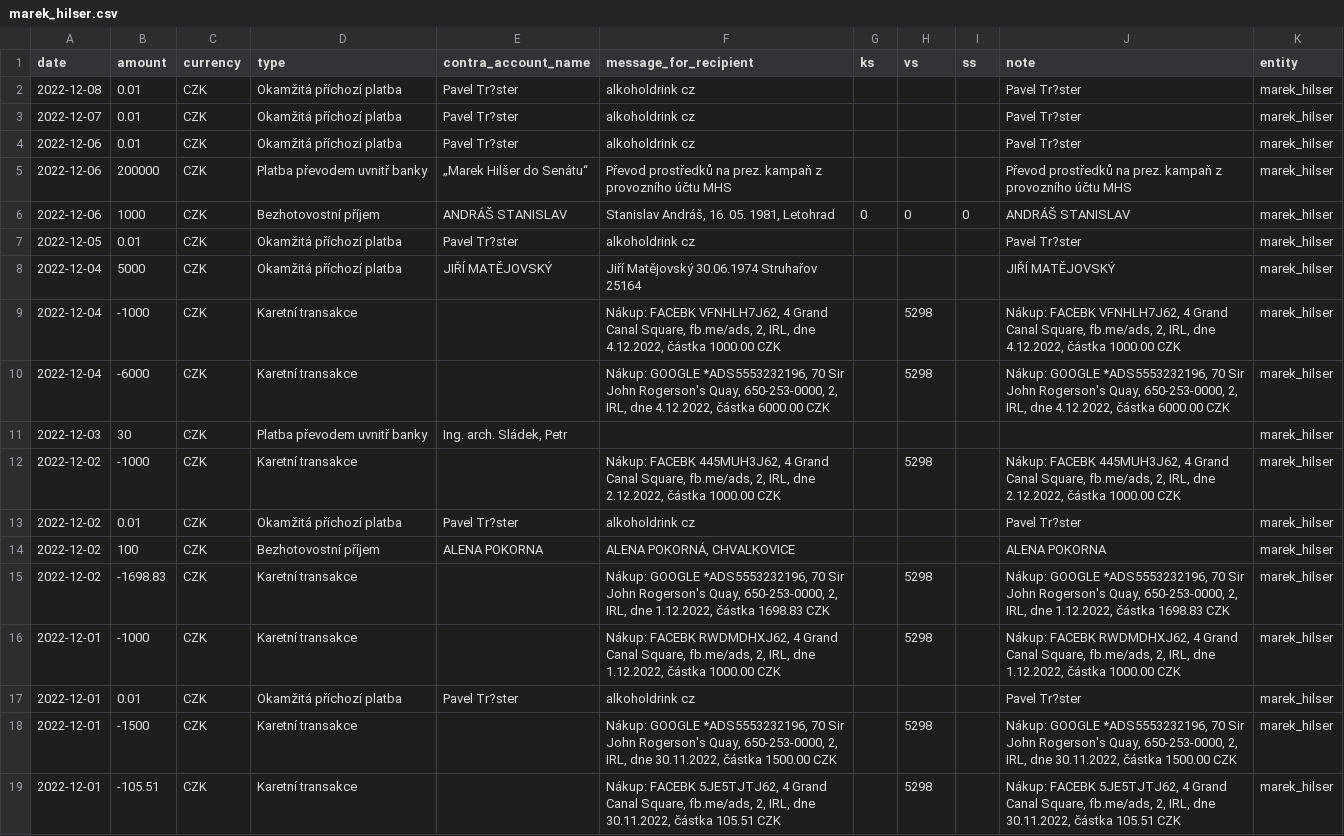
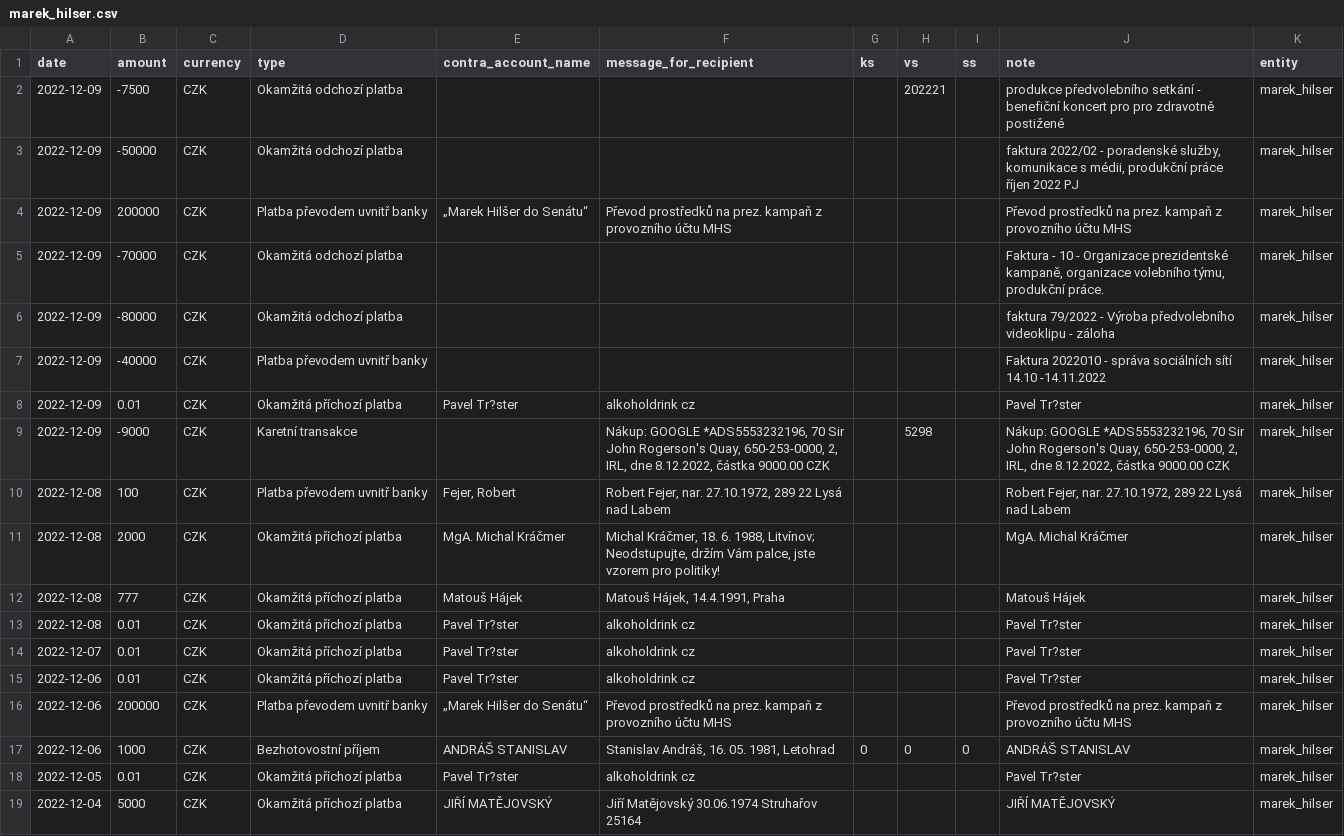
Before and after one commit to opop999/TI_monitoring_transparent_accounts_2023, a CSV file: output/fio/individual_accounts/marek_hilser.csv, drawn as a sheet; only a part is shown; the shorter side is filled out with more unchanged rows; the diff names each change by its address in the sheet, - before the commit and + after, or states it on an @@ line.

```diff
--- a/output/fio/individual_accounts/marek_hilser.csv
+++ b/output/fio/individual_accounts/marek_hilser.csv
+row 2: 2022-12-09 | -7500 | CZK | Okamžitá odchozí platba |  |  |  | 202221 |  | produkce předvolebního setkání - benefiční koncert pro pro zdravotně postižené | marek_hilser
+row 3: 2022-12-09 | -50000 | CZK | Okamžitá odchozí platba |  |  |  |  |  | faktura 2022/02 - poradenské služby, komunikace s médii, produkční práce říjen 2022 PJ | marek_hilser
+row 4: 2022-12-09 | 200000 | CZK | Platba převodem uvnitř banky | „Marek Hilšer do Senátu“ | Převod prostředků na prez. kampaň z provozního účtu MHS |  |  |  | Převod prostředků na prez. kampaň z provozního účtu MHS | marek_hilser
+row 5: 2022-12-09 | -70000 | CZK | Okamžitá odchozí platba |  |  |  |  |  | Faktura - 10 - Organizace prezidentské kampaně, organizace volebního týmu, produkční práce. | marek_hilser
+row 6: 2022-12-09 | -80000 | CZK | Okamžitá odchozí platba |  |  |  |  |  | faktura 79/2022 - Výroba předvolebního videoklipu - záloha | marek_hilser
+row 7: 2022-12-09 | -40000 | CZK | Platba převodem uvnitř banky |  |  |  |  |  | Faktura 2022010 - správa sociálních sítí 14.10 -14.11.2022 | marek_hilser
+row 8: 2022-12-09 | 0.01 | CZK | Okamžitá příchozí platba | Pavel Tr?ster | alkoholdrink cz |  |  |  | Pavel Tr?ster | marek_hilser
+row 9: 2022-12-09 | -9000 | CZK | Karetní transakce |  | Nákup: GOOGLE *ADS5553232196, 70 Sir John Rogerson's Quay, 650-253-0000, 2, IRL, dne 8.12.2022, částka 9000.00 CZK |  | 5298 |  | Nákup: GOOGLE *ADS5553232196, 70 Sir John Rogerson's Quay, 650-253-0000, 2, IRL, dne 8.12.2022, částka 9000.00 CZK | marek_hilser
+row 10: 2022-12-08 | 100 | CZK | Platba převodem uvnitř banky | Fejer, Robert | Robert Fejer, nar. 27.10.1972, 289 22 Lysá nad Labem |  |  |  | Robert Fejer, nar. 27.10.1972, 289 22 Lysá nad Labem | marek_hilser
+row 11: 2022-12-08 | 2000 | CZK | Okamžitá příchozí platba | MgA. Michal Kráčmer | Michal Kráčmer, 18. 6. 1988, Litvínov; Neodstupujte, držím Vám palce, jste vzorem pro politiky! |  |  |  | MgA. Michal Kráčmer | marek_hilser
+row 12: 2022-12-08 | 777 | CZK | Okamžitá příchozí platba | Matouš Hájek | Matouš Hájek, 14.4.1991, Praha |  |  |  | Matouš Hájek | marek_hilser
```
Also changed, not shown: output/fio/fio_merged_data.csv, output/kb/individual_accounts/andrej_babis.csv, 22 other files.
